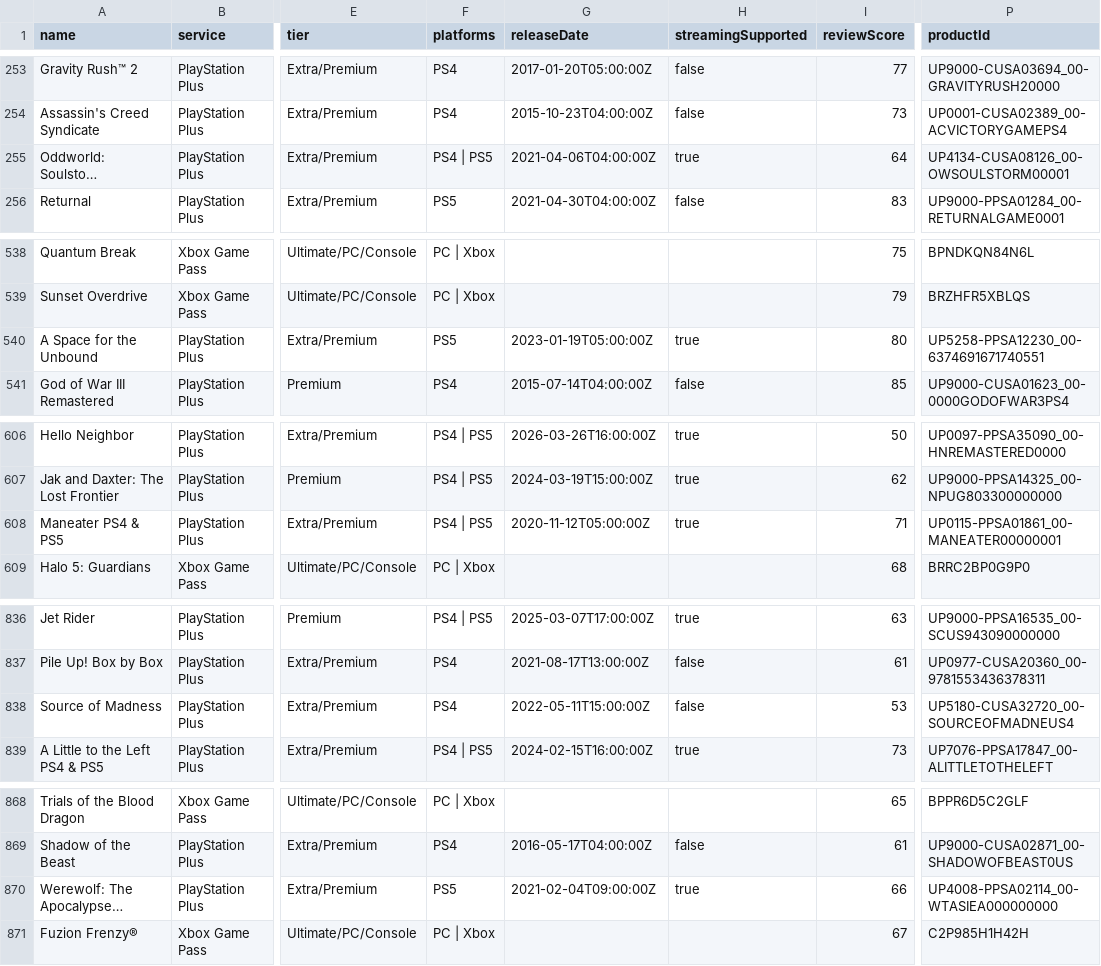
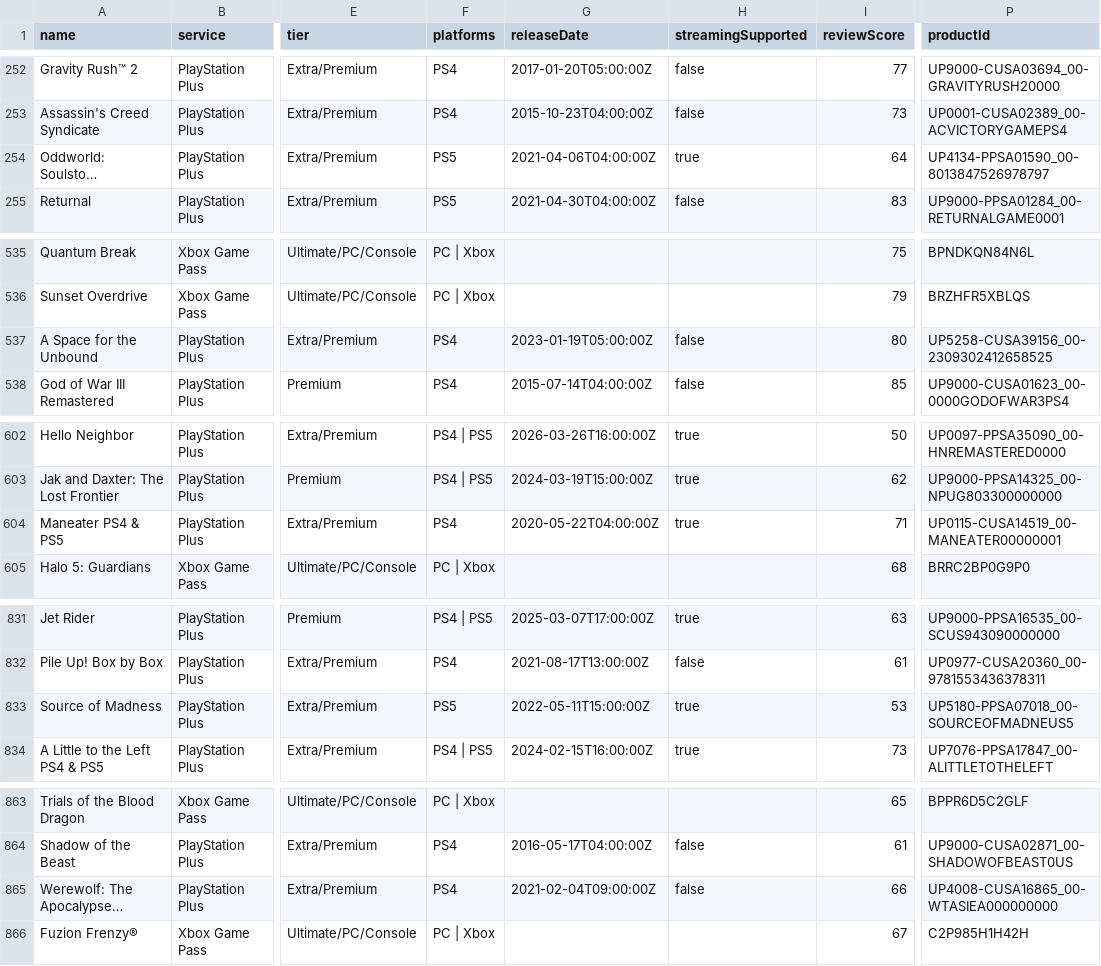
Before and after one commit to Xatpy/HowLongToBeatGamePass, a CSV file: data/list.csv, drawn as a sheet; only a part is shown, gaps mark what is left out; long unchanged cells end in …; addresses are those after the commit; the diff covers the shown part only; the diff names each change by its address in the sheet, - before the commit and + after, or states it on an @@ line.

```diff
--- a/data/list.csv
+++ b/data/list.csv
-F254 (platforms): PS4 | PS5
+F254 (platforms): PS5
-P254 (productId): UP4134-CUSA08126_00-OWSOULSTORM00001
+P254 (productId): UP4134-PPSA01590_00-8013847526978797
-F537 (platforms): PS5
+F537 (platforms): PS4
-H537 (streamingSupported): true
+H537 (streamingSupported): false
-P537 (productId): UP5258-PPSA12230_00-6374691671740551
+P537 (productId): UP5258-CUSA39156_00-2309302412658525
-F604 (platforms): PS4 | PS5
+F604 (platforms): PS4
-G604 (releaseDate): 2020-11-12T05:00:00Z
+G604 (releaseDate): 2020-05-22T04:00:00Z
-P604 (productId): UP0115-PPSA01861_00-MANEATER00000001
+P604 (productId): UP0115-CUSA14519_00-MANEATER00000001
-F833 (platforms): PS4
+F833 (platforms): PS5
-H833 (streamingSupported): false
+H833 (streamingSupported): true
-P833 (productId): UP5180-CUSA32720_00-SOURCEOFMADNEUS4
+P833 (productId): UP5180-PPSA07018_00-SOURCEOFMADNEUS5
-F865 (platforms): PS5
+F865 (platforms): PS4
-H865 (streamingSupported): true
+H865 (streamingSupported): false
-P865 (productId): UP4008-PPSA02114_00-WTASIEA000000000
+P865 (productId): UP4008-CUSA16865_00-WTASIEA000000000
```
Also changed, not shown: 5 removed rows and 24 edited cells elsewhere in this file, 3 other files.
